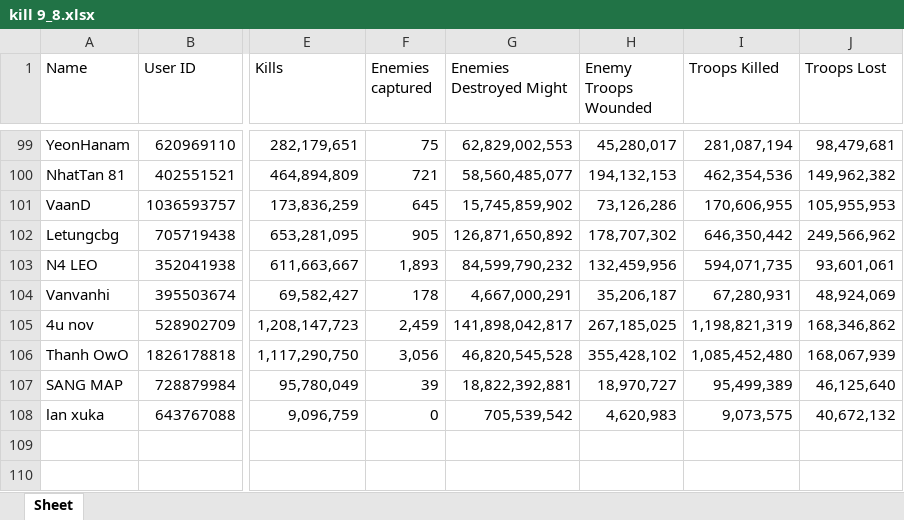
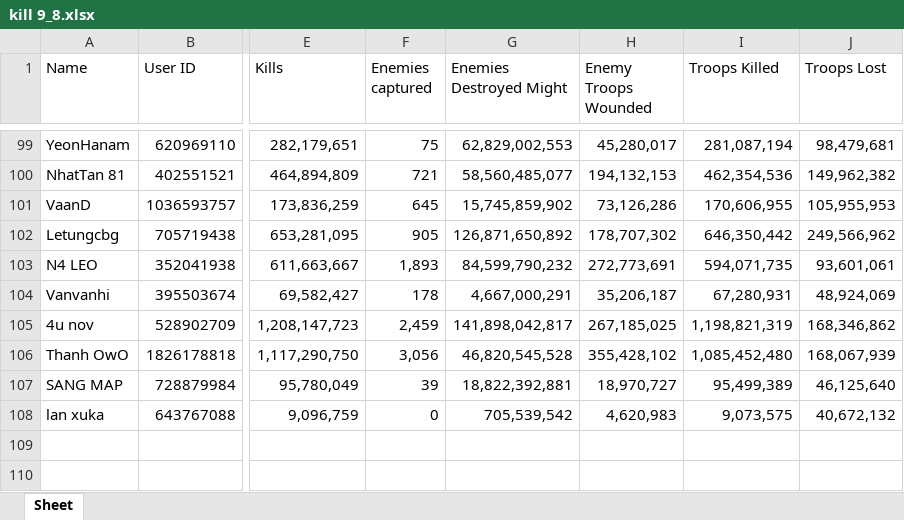
Before and after one commit to heo-sieu-doi/quai-kill, an Excel workbook: kill 9_8.xlsx, sheet Sheet, drawn as a sheet; only a part is shown, gaps mark what is left out; values as stored, in another font and other column widths than the file's, no borders; charts and pictures not drawn; the diff names each change by its address in the sheet, - before the commit and + after, or states it on an @@ line.

Commit message:
Add files via upload

```diff
--- a/kill 9_8.xlsx (sheet Sheet)
+++ b/kill 9_8.xlsx (sheet Sheet)
-H103 (Enemy Troops Wounded): 132,459,956
+H103 (Enemy Troops Wounded): 272,773,691
```
Also changed, not shown: charts or pictures.
